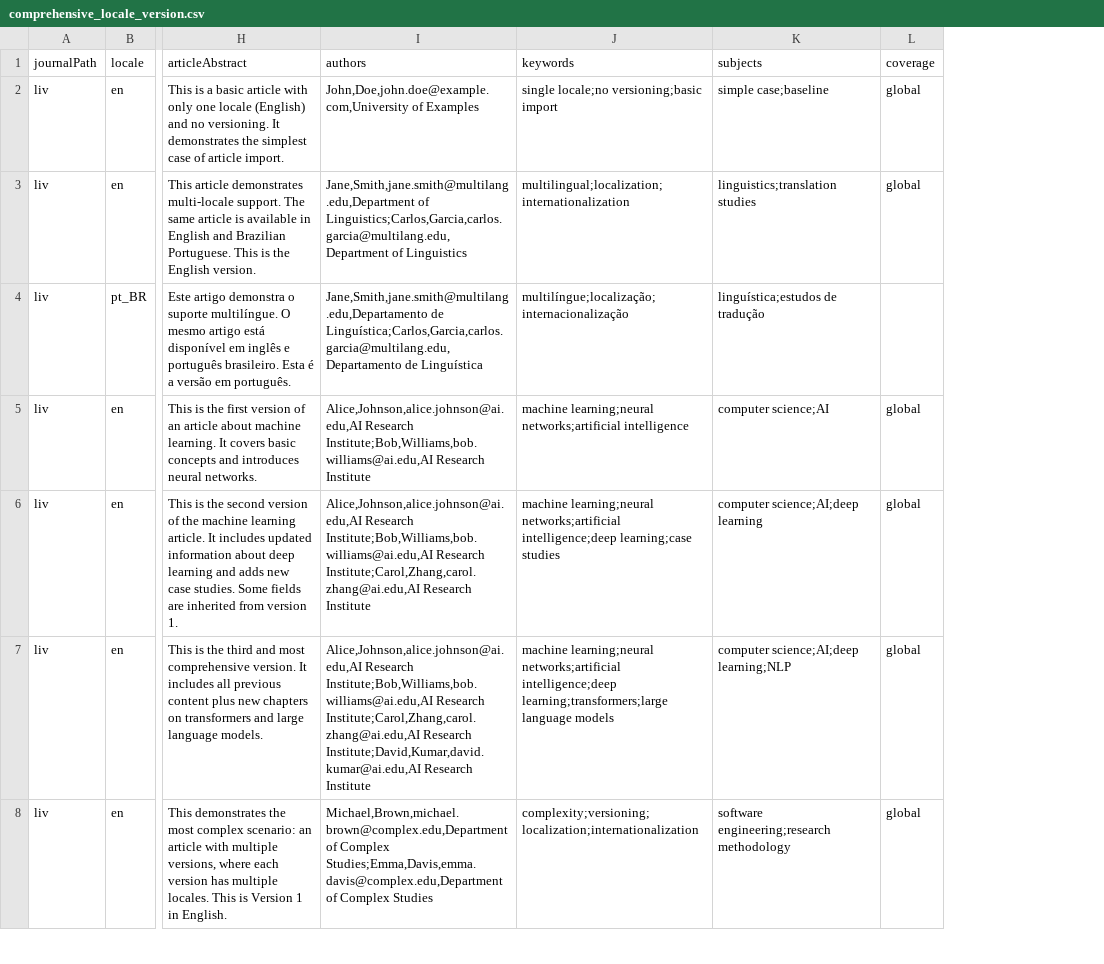
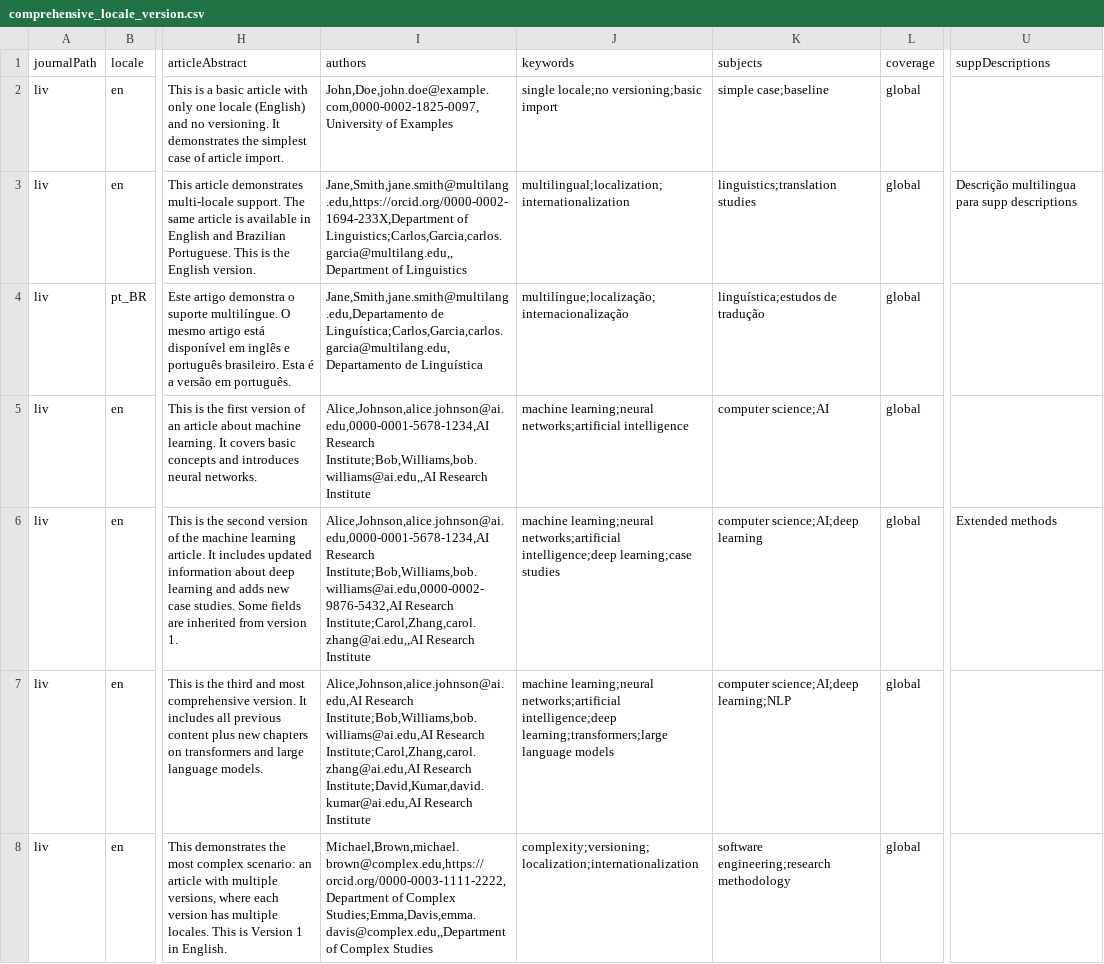
Before and after one commit to Godoy0722/ojs_csv_importexport, a CSV file: examples/issues/comprehensive_locale_version.csv, drawn as a sheet; only a part is shown, gaps mark what is left out; the diff covers the shown part only; the diff names each change by its address in the sheet, - before the commit and + after, or states it on an @@ line.

Commit message:
feat: enhance CSV import with ORCiD and supplementary file descriptions

```diff
--- a/examples/issues/comprehensive_locale_version.csv
+++ b/examples/issues/comprehensive_locale_version.csv
+column U (suppDescriptions), rows 3-6: Descrição multilingua para supp descriptions |  |  | Extended methods
-I2 (authors): John,Doe,john.doe@example.com,University of Examples
+I2 (authors): John,Doe,john.doe@example.com,0000-0002-1825-0097,University of Examples
-I3 (authors): Jane,Smith,jane.smith@multilang.edu,Department of Linguistics;Carlos,Garcia,carlos.garcia@multilang.edu,Department of Linguistics
+I3 (authors): Jane,Smith,jane.smith@multilang.edu,https://orcid.org/0000-0002-1694-233X,Department of Linguistics;Carlos,Garcia,carlos.garcia@multilang.edu,,Department of Linguistics
-L4 (coverage): (empty)
+L4 (coverage): global
-I5 (authors): Alice,Johnson,alice.johnson@ai.edu,AI Research Institute;Bob,Williams,bob.williams@ai.edu,AI Research Institute
+I5 (authors): Alice,Johnson,alice.johnson@ai.edu,0000-0001-5678-1234,AI Research Institute;Bob,Williams,bob.williams@ai.edu,,AI Research Institute
-I6 (authors): Alice,Johnson,alice.johnson@ai.edu,AI Research Institute;Bob,Williams,bob.williams@ai.edu,AI Research Institute;Carol,Zhang,carol.zhang@ai.edu,AI Research Institute
+I6 (authors): Alice,Johnson,alice.johnson@ai.edu,0000-0001-5678-1234,AI Research Institute;Bob,Williams,bob.williams@ai.edu,0000-0002-9876-5432,AI Research Institute;Carol,Zhang,carol.zhang@ai.edu,,AI Research Institute
-I8 (authors): Michael,Brown,michael.brown@complex.edu,Department of Complex Studies;Emma,Davis,emma.davis@complex.edu,Department of Complex…
+I8 (authors): Michael,Brown,michael.brown@complex.edu,https://orcid.org/0000-0003-1111-2222,Department of Complex Studies;Emma,Davis,emma.davis@complex.edu,,Department of Complex…
```
Also changed, not shown: 14 edited cells elsewhere in this file, 10 other files.
